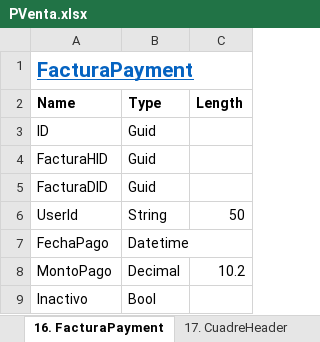
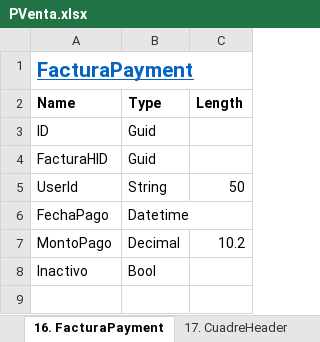
Before and after one commit to joelj8/PVenta, an Excel workbook: PVenta.BD/PVenta.xlsx, sheet 16. FacturaPayment, drawn as a sheet; values as stored, in another font and other column widths than the file's, no borders; the diff names each change by its address in the sheet, - before the commit and + after, or states it on an @@ line.

```diff
--- a/PVenta.BD/PVenta.xlsx (sheet 16. FacturaPayment)
+++ b/PVenta.BD/PVenta.xlsx (sheet 16. FacturaPayment)
-row 5: FacturaDID | Guid
```
Also changed, not shown: sheet EstructuraSist, sheet 9 FormaPago, 14 other files.
